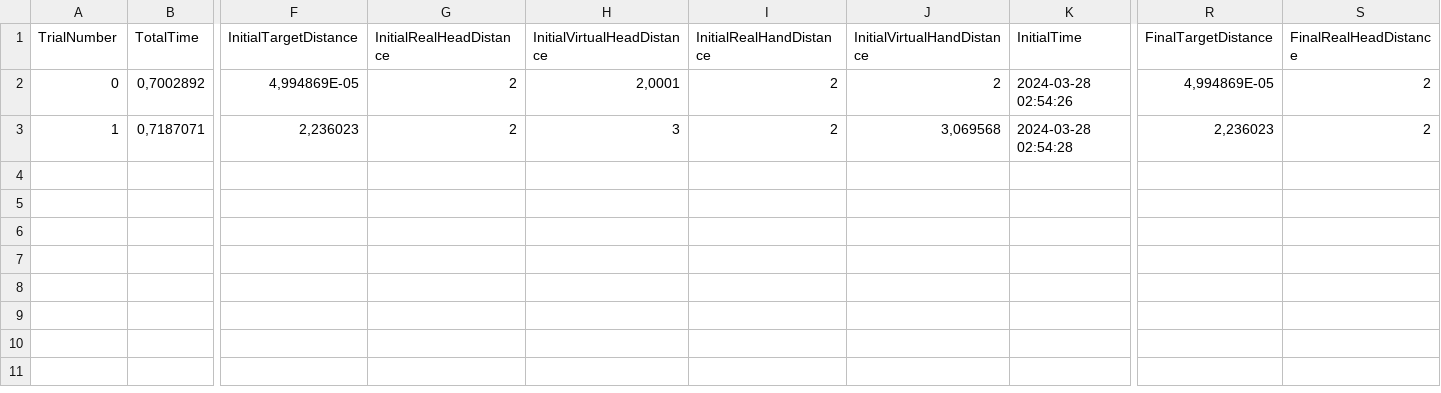
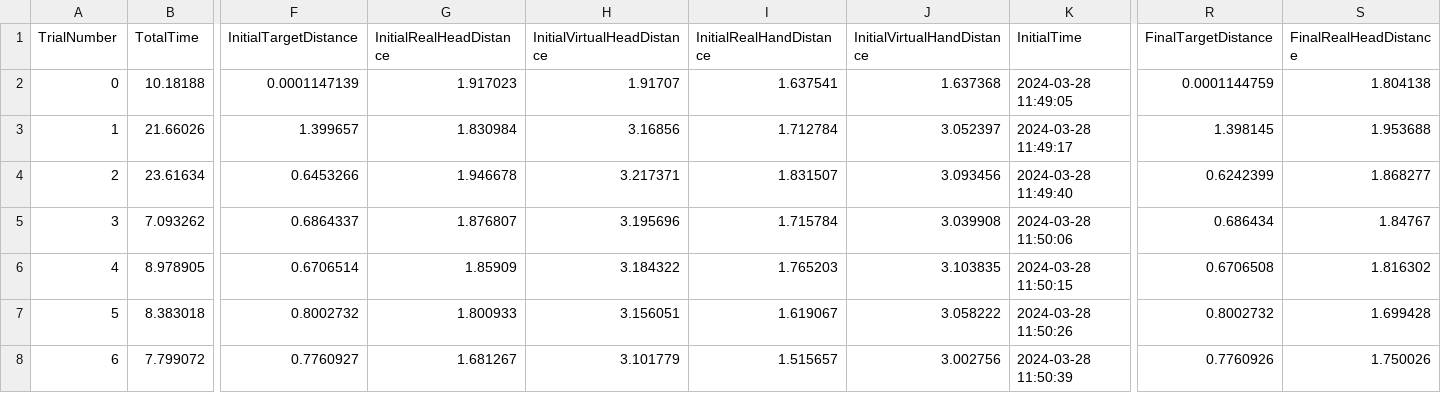
Before and after one commit to Tsuriko/Redirection, a CSV file: OpenRDW/Assets/StreamingAssets/RDW Test/1a/1a_1_data.csv, drawn as a sheet; only a part is shown, gaps mark what is left out; rows hold the shown columns only; the diff covers the shown part only; the diff names each change by its address in the sheet, - before the commit and + after, or states it on an @@ line.

```diff
--- a/OpenRDW/Assets/StreamingAssets/RDW Test/1a/1a_1_data.csv
+++ b/OpenRDW/Assets/StreamingAssets/RDW Test/1a/1a_1_data.csv
-B2 (TotalTime): 0,7002892
+B2 (TotalTime): 10.18188
-F2 (InitialTargetDistance): 4,994869E-05
+F2 (InitialTargetDistance): 0.0001147139
-G2 (InitialRealHeadDistance): 2
+G2 (InitialRealHeadDistance): 1.917023
-H2 (InitialVirtualHeadDistance): 2,0001
+H2 (InitialVirtualHeadDistance): 1.91707
-I2 (InitialRealHandDistance): 2
+I2 (InitialRealHandDistance): 1.637541
-J2 (InitialVirtualHandDistance): 2
+J2 (InitialVirtualHandDistance): 1.637368
-K2 (InitialTime): 2024-03-28 02:54:26
+K2 (InitialTime): 2024-03-28 11:49:05
-R2 (FinalTargetDistance): 4,994869E-05
+R2 (FinalTargetDistance): 0.0001144759
-S2 (FinalRealHeadDistance): 2
+S2 (FinalRealHeadDistance): 1.804138
-B3 (TotalTime): 0,7187071
+B3 (TotalTime): 21.66026
-F3 (InitialTargetDistance): 2,236023
+F3 (InitialTargetDistance): 1.399657
-G3 (InitialRealHeadDistance): 2
+G3 (InitialRealHeadDistance): 1.830984
-H3 (InitialVirtualHeadDistance): 3
+H3 (InitialVirtualHeadDistance): 3.16856
-I3 (InitialRealHandDistance): 2
+I3 (InitialRealHandDistance): 1.712784
-J3 (InitialVirtualHandDistance): 3,069568
+J3 (InitialVirtualHandDistance): 3.052397
-K3 (InitialTime): 2024-03-28 02:54:28
+K3 (InitialTime): 2024-03-28 11:49:17
-R3 (FinalTargetDistance): 2,236023
+R3 (FinalTargetDistance): 1.398145
-S3 (FinalRealHeadDistance): 2
+S3 (FinalRealHeadDistance): 1.953688
+row 4: 2 | 23.61634 | 0.6453266 | 1.946678 | 3.217371 | 1.831507 | 3.093456 | 2024-03-28 11:49:40 | 0.6242399 | 1.868277
+row 5: 3 | 7.093262 | 0.6864337 | 1.876807 | 3.195696 | 1.715784 | 3.039908 | 2024-03-28 11:50:06 | 0.686434 | 1.84767
+row 6: 4 | 8.978905 | 0.6706514 | 1.85909 | 3.184322 | 1.765203 | 3.103835 | 2024-03-28 11:50:15 | 0.6706508 | 1.816302
+row 7: 5 | 8.383018 | 0.8002732 | 1.800933 | 3.156051 | 1.619067 | 3.058222 | 2024-03-28 11:50:26 | 0.8002732 | 1.699428
+row 8: 6 | 7.799072 | 0.7760927 | 1.681267 | 3.101779 | 1.515657 | 3.002756 | 2024-03-28 11:50:39 | 0.7760926 | 1.750026
```
Also changed, not shown: 10 edited cells elsewhere in this file, OpenRDW/Assets/StreamingAssets/RDW Test/1a/1a_1_data3.csv, 24 other files.
